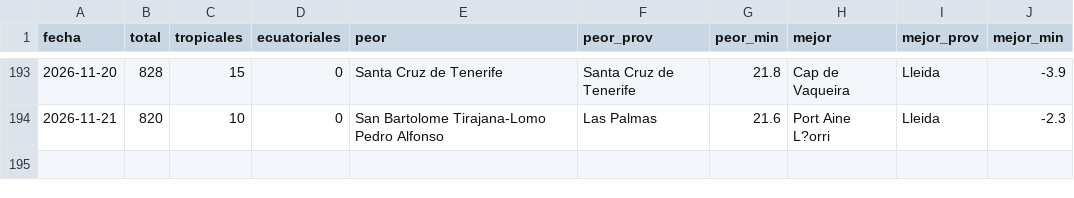
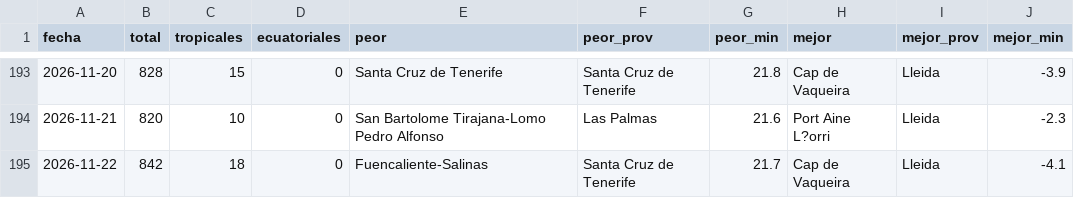
Before and after one commit to prestigyo/refugio-climatico, a CSV file: docs/parte/historial.csv, drawn as a sheet; only a part is shown, gaps mark what is left out; the diff names each change by its address in the sheet, - before the commit and + after, or states it on an @@ line.

```diff
--- a/docs/parte/historial.csv
+++ b/docs/parte/historial.csv
+row 195: 2026-11-22 | 842 | 18 | 0 | Fuencaliente-Salinas | Santa Cruz de Tenerife | 21.7 | Cap de Vaqueira | Lleida | -4.1
```
Also changed, not shown: 6 other files.
